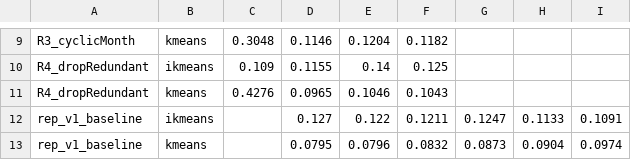
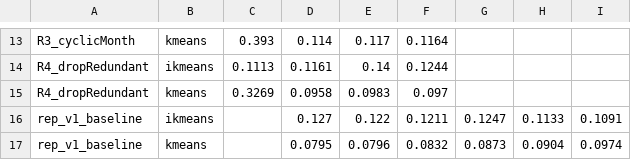
Before and after one commit to GuilhermeAQOS/UL-Project, a CSV file: tables/indices_silhouette_per_rep.csv, drawn as a sheet; only a part is shown, gaps mark what is left out; addresses are those after the commit; the diff covers the shown part only; the diff names each change by its address in the sheet, - before the commit and + after, or states it on an @@ line.

```diff
--- a/tables/indices_silhouette_per_rep.csv
+++ b/tables/indices_silhouette_per_rep.csv
-C13: 0.3048
+C13: 0.393
-D13: 0.1146
+D13: 0.114
-E13: 0.1204
+E13: 0.117
-F13: 0.1182
+F13: 0.1164
-C14: 0.109
+C14: 0.1113
-D14: 0.1155
+D14: 0.1161
-F14: 0.125
+F14: 0.1244
-C15: 0.4276
+C15: 0.3269
-D15: 0.0965
+D15: 0.0958
-E15: 0.1046
+E15: 0.0983
-F15: 0.1043
+F15: 0.097
```
Also changed, not shown: 4 added rows and 28 edited cells elsewhere in this file, tables/anomaly_top20_baseline.csv, tables/anomaly_top20_robust.csv, 49 other files.
